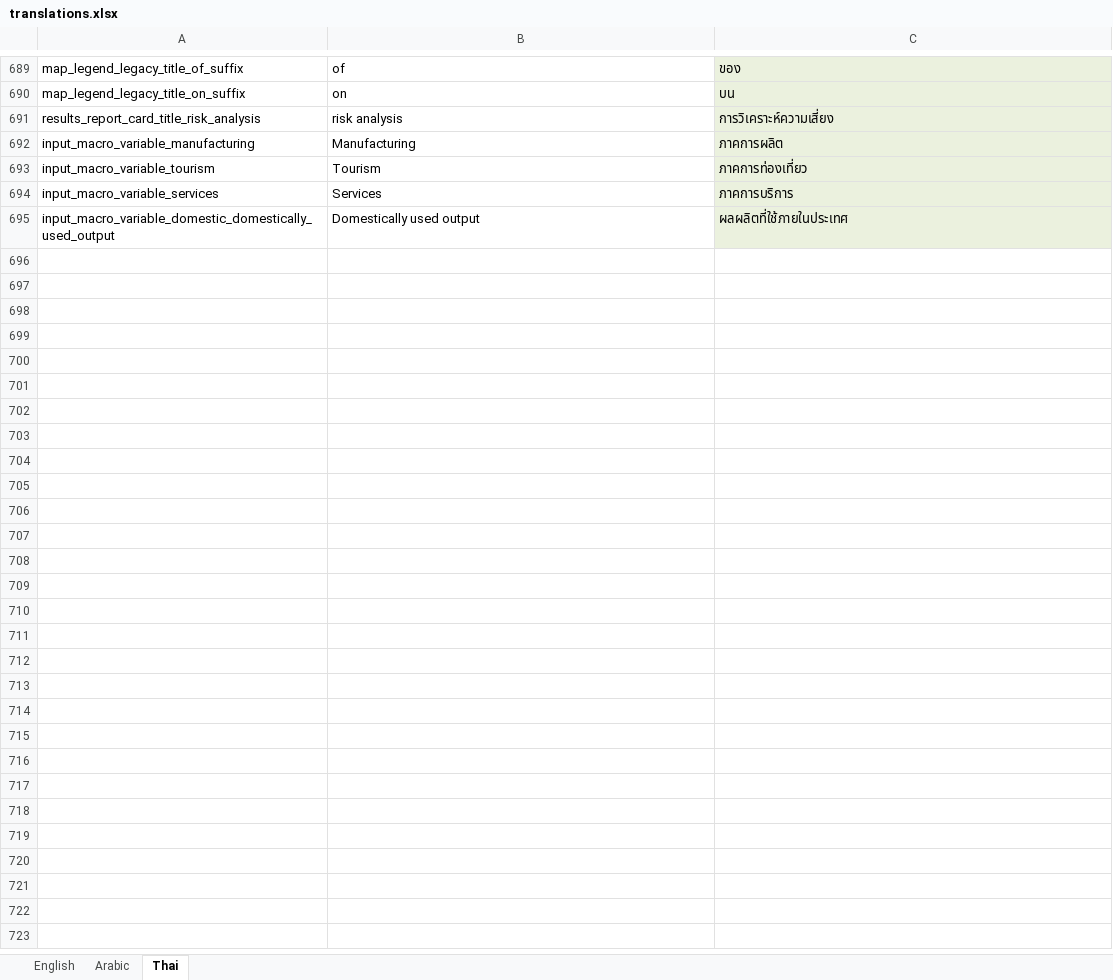
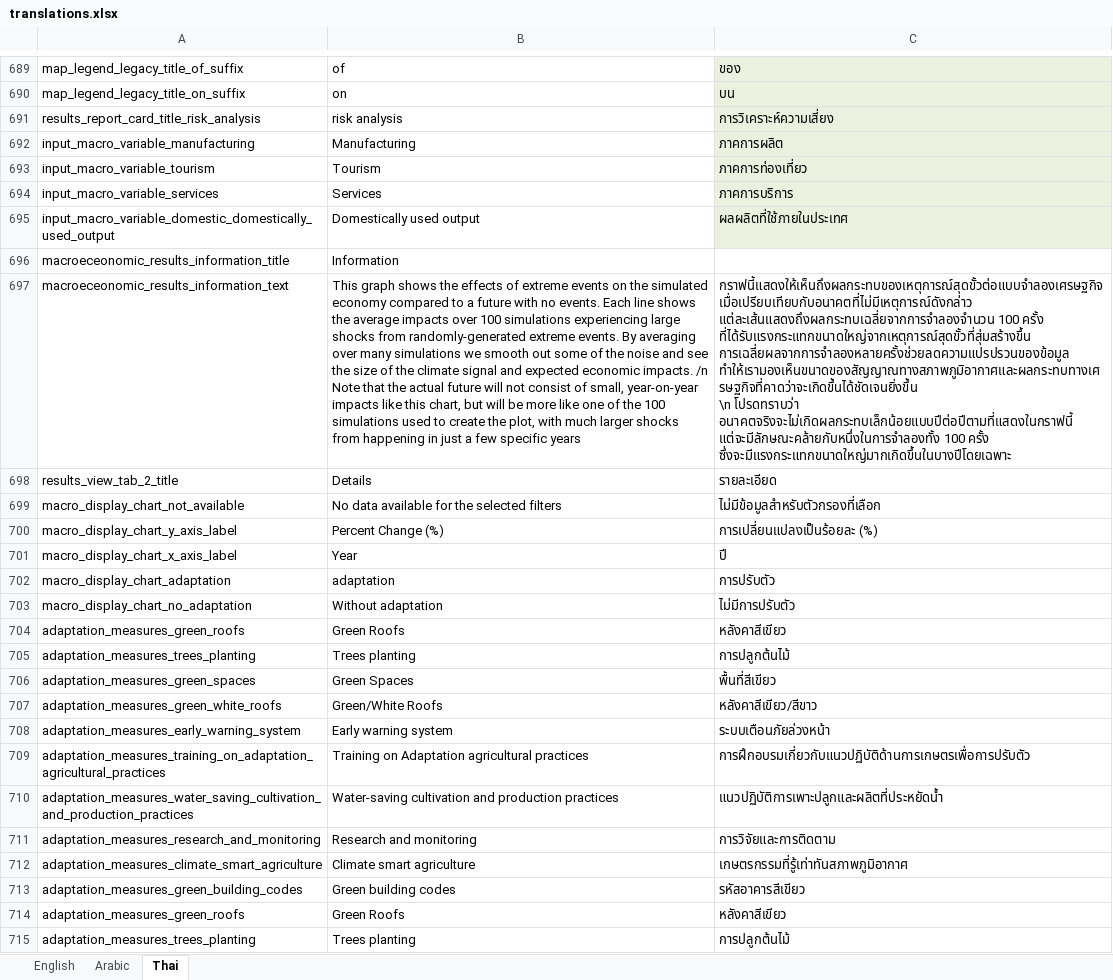
Before and after one commit to GIZ-RiskFinance/ERA-Project_RISK-WISE, an Excel workbook: translations/translations.xlsx, sheet Thai, drawn as a sheet; only a part is shown, gaps mark what is left out; values as stored, in another font and other column widths than the file's, no borders; table styles not drawn; ↵ is a line break in a cell; the diff covers the shown part only; the diff names each change by its address in the sheet, - before the commit and + after, or states it on an @@ line.

Commit message:
Add new adaptation measures and updated translations (#13)
* chore: Update the locale json files

- Add new translations JSON files in English, Arabic and Thai languages.
- Update the translations.xlsx file.

* fix: Minor typo correction in adaptation measure keys

* feat: Add translations to adaptation measures

- Add translation mechanism to the adaptation measures in the Economic & Non-Economic section - Adaptation subsection.
- Add keys to the adaptation measures xlsx file.

```diff
--- a/translations/translations.xlsx (sheet Thai)
+++ b/translations/translations.xlsx (sheet Thai)
+row 696: macroeceonomic_results_information_title | Information
+row 697: macroeceonomic_results_information_text | This graph shows the effects of extreme events on the simulated economy compared to a future with no events. Each line shows the average impacts over 100 simulations experiencing large shocks from randomly-generated extreme events. By averaging over many simulations we smooth out some of the noise and see the size of the climate signal and expected economic impacts. /n Note that the actual future will not consist of small, year-on-year impacts like this chart, but will be more like one of the 100 simulations used to create the plot, with much larger shocks from happening in just a few specific years | กราฟนี้แสดงให้เห็นถึงผลกระทบของเหตุการณ์สุดขั้วต่อแบบจำลองเศรษฐกิจ เมื่อเปรียบเทียบกับอนาคตที่ไม่มีเหตุการณ์ดังกล่าว แต่ละเส้นแสดงถึงผลกระทบเฉลี่ยจากการจำลองจำนวน 100 ครั้ง ที่ได้รับแรงกระแทกขนาดใหญ่จากเหตุการณ์สุดขั้วที่สุ่มสร้างขึ้น การเฉลี่ยผลจากการจำลองหลายครั้งช่วยลดความแปรปรวนของข้อมูล ทำให้เรามองเห็นขนาดของสัญญาณทางสภาพภูมิอากาศและผลกระทบทางเศรษฐกิจที่คาดว่าจะเกิดขึ้นได้ชัดเจนยิ่งขึ้น ↵ \n โปรดทราบว่า อนาคตจริงจะไม่เกิดผลกระทบเล็กน้อยแบบปีต่อปีตามที่แสดงในกราฟนี้ แต่จะมีลักษณะคล้ายกับหนึ่งในการจำลองทั้ง 100 ครั้ง ซึ่งจะมีแรงกระแทกขนาดใหญ่มากเกิดขึ้นในบางปีโดยเฉพาะ
+row 698: results_view_tab_2_title | Details | รายละเอียด
+row 699: macro_display_chart_not_available | No data available for the selected filters | ไม่มีข้อมูลสำหรับตัวกรองที่เลือก
+row 700: macro_display_chart_y_axis_label | Percent Change (%) | การเปลี่ยนแปลงเป็นร้อยละ (%)
+row 701: macro_display_chart_x_axis_label | Year | ปี
+row 702: macro_display_chart_adaptation | adaptation | การปรับตัว
+row 703: macro_display_chart_no_adaptation | Without adaptation | ไม่มีการปรับตัว
+row 704: adaptation_measures_green_roofs | Green Roofs | หลังคาสีเขียว
+row 705: adaptation_measures_trees_planting | Trees planting | การปลูกต้นไม้
+row 706: adaptation_measures_green_spaces | Green Spaces | พื้นที่สีเขียว
+row 707: adaptation_measures_green_white_roofs | Green/White Roofs | หลังคาสีเขียว/สีขาว
+row 708: adaptation_measures_early_warning_system | Early warning system | ระบบเตือนภัยล่วงหน้า
+row 709: adaptation_measures_training_on_adaptation_agricultural_practices | Training on Adaptation agricultural practices | การฝึกอบรมเกี่ยวกับแนวปฏิบัติด้านการเกษตรเพื่อการปรับตัว
+row 710: adaptation_measures_water_saving_cultivation_and_production_practices | Water-saving cultivation and production practices | แนวปฏิบัติการเพาะปลูกและผลิตที่ประหยัดน้ำ
+row 711: adaptation_measures_research_and_monitoring | Research and monitoring | การวิจัยและการติดตาม
+row 712: adaptation_measures_climate_smart_agriculture | Climate smart agriculture | เกษตรกรรมที่รู้เท่าทันสภาพภูมิอากาศ
+row 713: adaptation_measures_green_building_codes | Green building codes | รหัสอาคารสีเขียว
+row 714: adaptation_measures_green_roofs | Green Roofs | หลังคาสีเขียว
+row 715: adaptation_measures_trees_planting | Trees planting | การปลูกต้นไม้
```
Also changed, not shown: 23 added rows elsewhere in this sheet, sheet Arabic, sheet English, requirements/adaptation_measures.xlsx, 4 other files.
